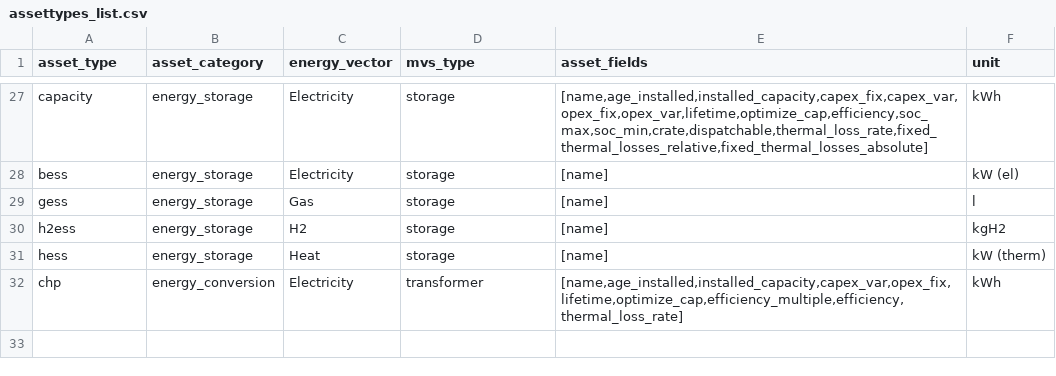
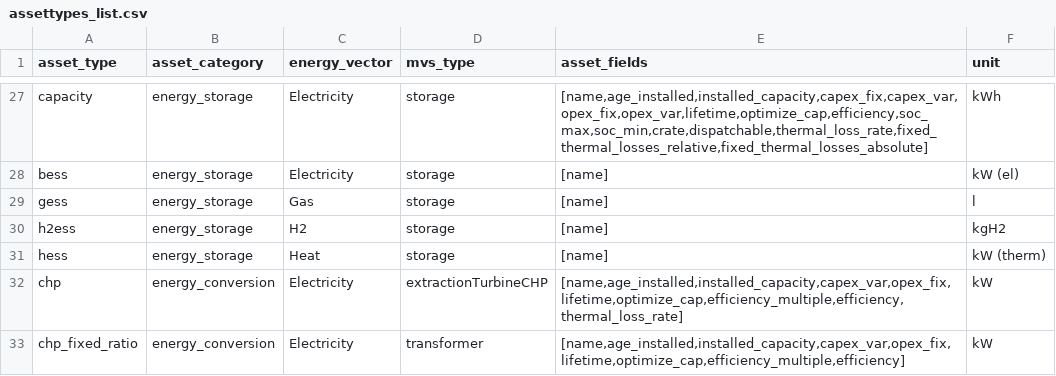
Before and after one commit to open-plan-tool/gui, a CSV file: app/static/assettypes_list.csv, drawn as a sheet; only a part is shown, gaps mark what is left out.

Commit message:
Enable chp_fixed_ratio in draggable components

```diff
--- a/app/static/assettypes_list.csv
+++ b/app/static/assettypes_list.csv
@@ -31,2 +31,3 @@ h2ess,energy_storage,H2,storage,[name],kgH2
 hess,energy_storage,Heat,storage,[name],kW (therm)
-chp,energy_conversion,Electricity,transformer,"[name,age_installed,installed_capacity,capex_var,opex_fix,lifetime,optimize_cap,efficiency_multiple,efficiency,thermal_loss_rate]",kWh
+chp,energy_conversion,Electricity,extractionTurbineCHP,"[name,age_installed,installed_capacity,capex_var,opex_fix,lifetime,optimize_cap,efficiency_multiple,efficiency,thermal_loss_rate]",kW
+chp_fixed_ratio,energy_conversion,Electricity,transformer,"[name,age_installed,installed_capacity,capex_var,opex_fix,lifetime,optimize_cap,efficiency_multiple,efficiency]",kW
```
Also changed, not shown: 4 other files.
